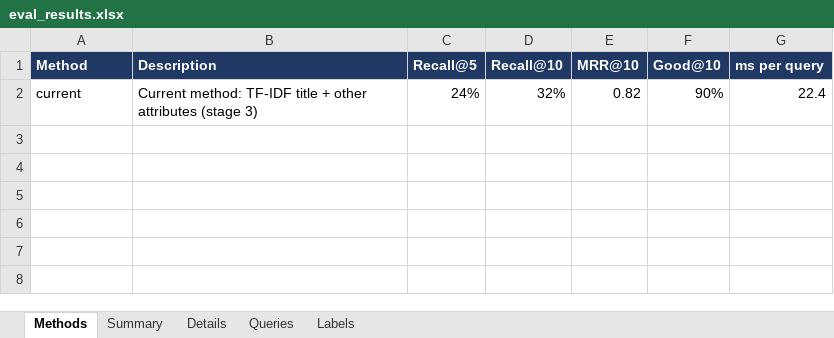
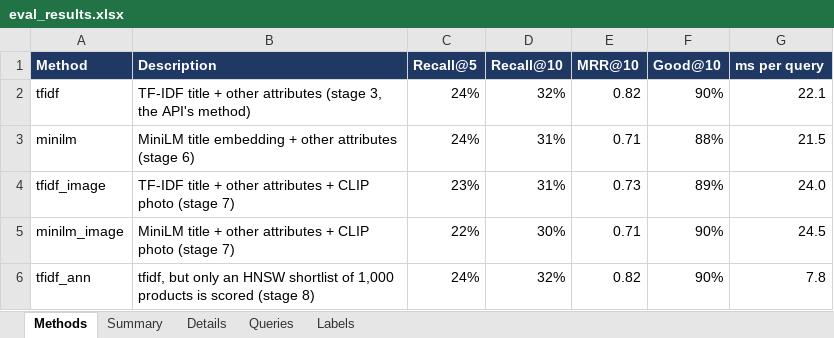
Before and after one commit to Aswinsamay/sap-similarity-search, an Excel workbook: evals/eval_results.xlsx, sheet Methods, drawn as a sheet; values as stored, in another font and other column widths than the file's, no borders; the diff names each change by its address in the sheet, - before the commit and + after, or states it on an @@ line.

```diff
--- a/evals/eval_results.xlsx (sheet Methods)
+++ b/evals/eval_results.xlsx (sheet Methods)
-A2 (Method): current
+A2 (Method): tfidf
-B2 (Description): Current method: TF-IDF title + other attributes (stage 3)
+B2 (Description): TF-IDF title + other attributes (stage 3, the API's method)
-G2 (ms per query): 22.4
+G2 (ms per query): 22.1
+row 3: minilm | MiniLM title embedding + other attributes (stage 6) | 24% | 31% | 0.71 | 88% | 21.5
+row 4: tfidf_image | TF-IDF title + other attributes + CLIP photo (stage 7) | 23% | 31% | 0.73 | 89% | 24.0
+row 5: minilm_image | MiniLM title + other attributes + CLIP photo (stage 7) | 22% | 30% | 0.71 | 90% | 24.5
+row 6: tfidf_ann | tfidf, but only an HNSW shortlist of 1,000 products is scored (stage 8) | 24% | 32% | 0.82 | 90% | 7.8
```
Also changed, not shown: sheet Labels, sheet Summary, sheet Details, 43 other files.
